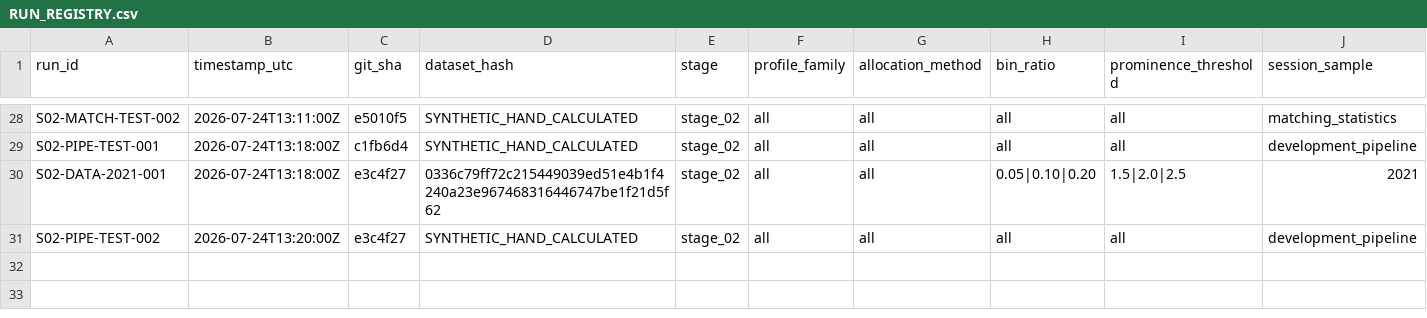
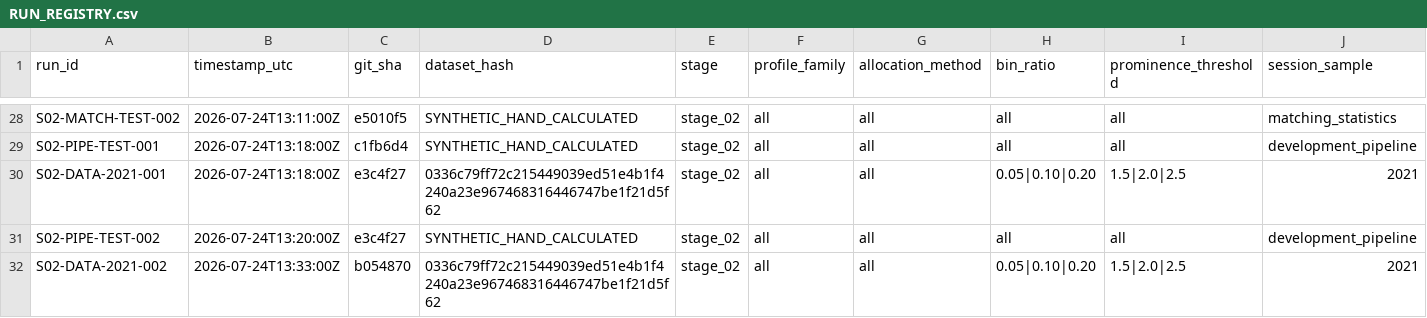
Before and after one commit to dylankazakovas93-dev/HVN, a CSV file: RUN_REGISTRY.csv, drawn as a sheet; only a part is shown, gaps mark what is left out; rows hold the shown columns only; the diff names each change by its address in the sheet, - before the commit and + after, or states it on an @@ line.

```diff
--- a/RUN_REGISTRY.csv
+++ b/RUN_REGISTRY.csv
+row 32: S02-DATA-2021-002 | 2026-07-24T13:33:00Z | b054870 | 0336c79ff72c215449039ed51e4b1f4240a23e967468316446747be1f21d5f62 | stage_02 | all | all | 0.05|0.10|0.20 | 1.5|2.0|2.5 | 2021
```
Also changed, not shown: research/hvn/PARTITION_ACCESS_LOG.csv, 2 other files.
